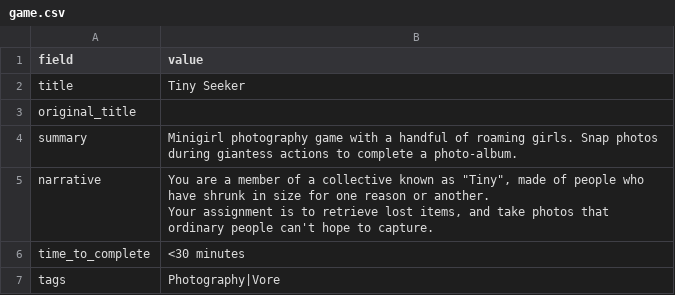
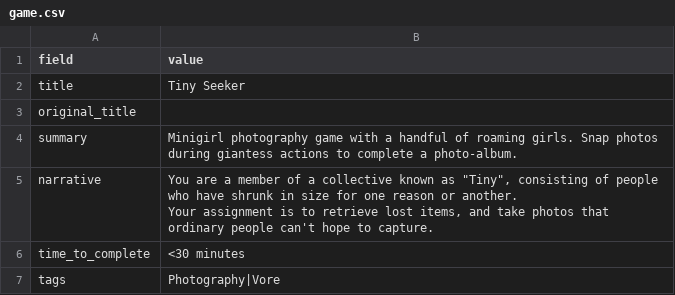
Before and after one commit to artsketter/size-game-index-content, a CSV file: games/tiny-seeker/game.csv, drawn as a sheet; only a part is shown.

Commit message:
Added notable games from SizeCon game jam

```diff
--- a/games/tiny-seeker/game.csv
+++ b/games/tiny-seeker/game.csv
@@ -4,4 +4,4 @@ original_title,
 summary,Minigirl photography game with a handful of roaming girls. Snap photos during giantess actions to complete a photo-album.
-narrative,"You are a member of a collective known as ""Tiny"", made of people who have shrunk in size for one reason or another.
-Your assignment is to retrieve lost items, and take photos that ordinary people can't hope to capture."
+narrative,"You are a member of a collective known as ""Tiny"", consisting of people who have shrunk in size for one reason or another.
+Your assignment is to retrieve lost items, and take photos that ordinary people can't hope to capture."
 time_to_complete,<30 minutes
```
Also changed, not shown: games/ayane-san/game.csv, 8 other files.
